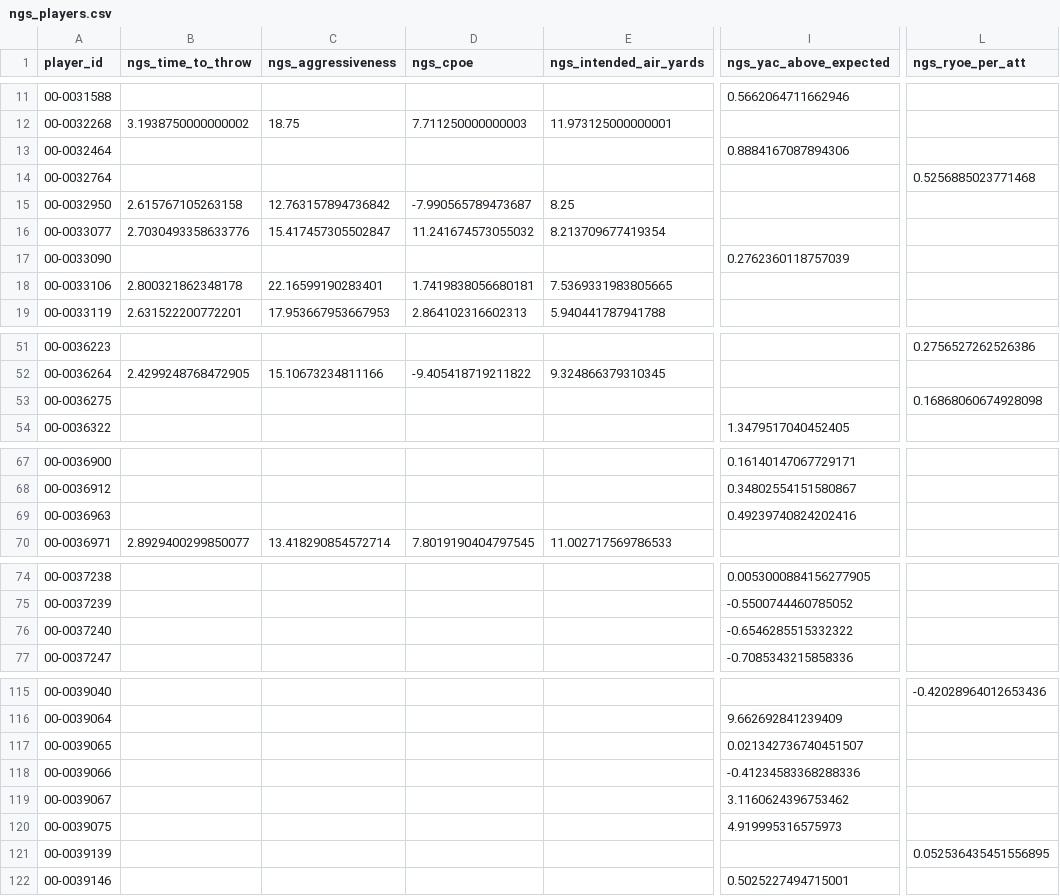
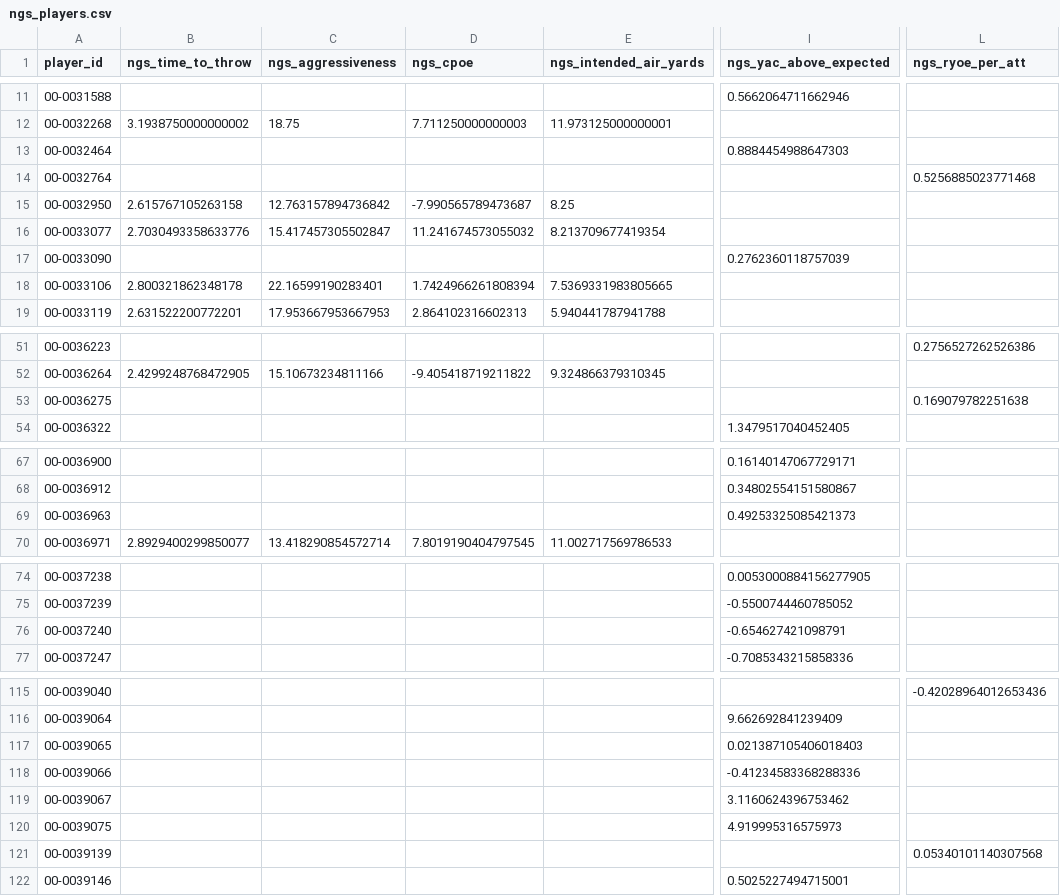
Before and after one commit to SaintYuki/NFL-TD-Model, a CSV file: data/advanced/ngs_players.csv, drawn as a sheet; only a part is shown, gaps mark what is left out; the diff covers the shown part only; the diff names each change by its address in the sheet, - before the commit and + after, or states it on an @@ line.

```diff
--- a/data/advanced/ngs_players.csv
+++ b/data/advanced/ngs_players.csv
-I13 (ngs_yac_above_expected): 0.8884167087894306
+I13 (ngs_yac_above_expected): 0.8884454988647303
-D18 (ngs_cpoe): 1.7419838056680181
+D18 (ngs_cpoe): 1.7424966261808394
-L53 (ngs_ryoe_per_att): 0.16868060674928098
+L53 (ngs_ryoe_per_att): 0.169079782251638
-I69 (ngs_yac_above_expected): 0.49239740824202416
+I69 (ngs_yac_above_expected): 0.49253325085421373
-I76 (ngs_yac_above_expected): -0.6546285515332322
+I76 (ngs_yac_above_expected): -0.654627421098791
-I117 (ngs_yac_above_expected): 0.021342736740451507
+I117 (ngs_yac_above_expected): 0.021387105406018403
-L121 (ngs_ryoe_per_att): 0.052536435451556895
+L121 (ngs_ryoe_per_att): 0.05340101140307568
```
Also changed, not shown: 2 edited cells elsewhere in this file, data/advanced/depth_injury.csv, data/advanced/pfr_player_eff.csv, 15 other files.
